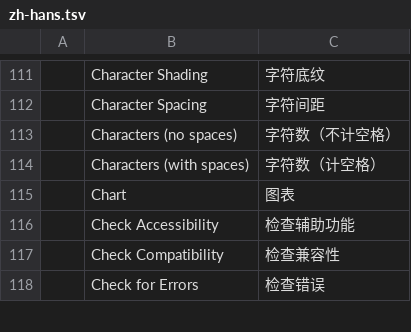
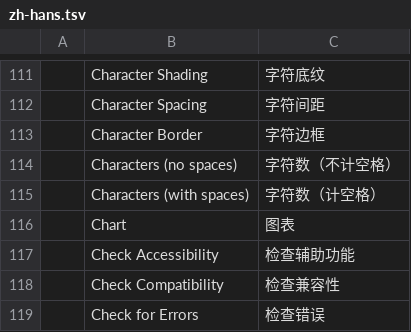
Before and after one commit to MarekSpodBiedry/wordcraft, a TSV file: crates/ui-egui/src/i18n/zh-hans.tsv, drawn as a sheet; only a part is shown, gaps mark what is left out.

```diff
--- a/crates/ui-egui/src/i18n/zh-hans.tsv
+++ b/crates/ui-egui/src/i18n/zh-hans.tsv
@@ -112,2 +112,3 @@
 	Character Spacing	字符间距
+	Character Border	字符边框
 	Characters (no spaces)	字符数（不计空格）
```
Also changed, not shown: crates/ui-egui/src/i18n/es.tsv, crates/ui-egui/src/i18n/ja.tsv, 17 other files.
